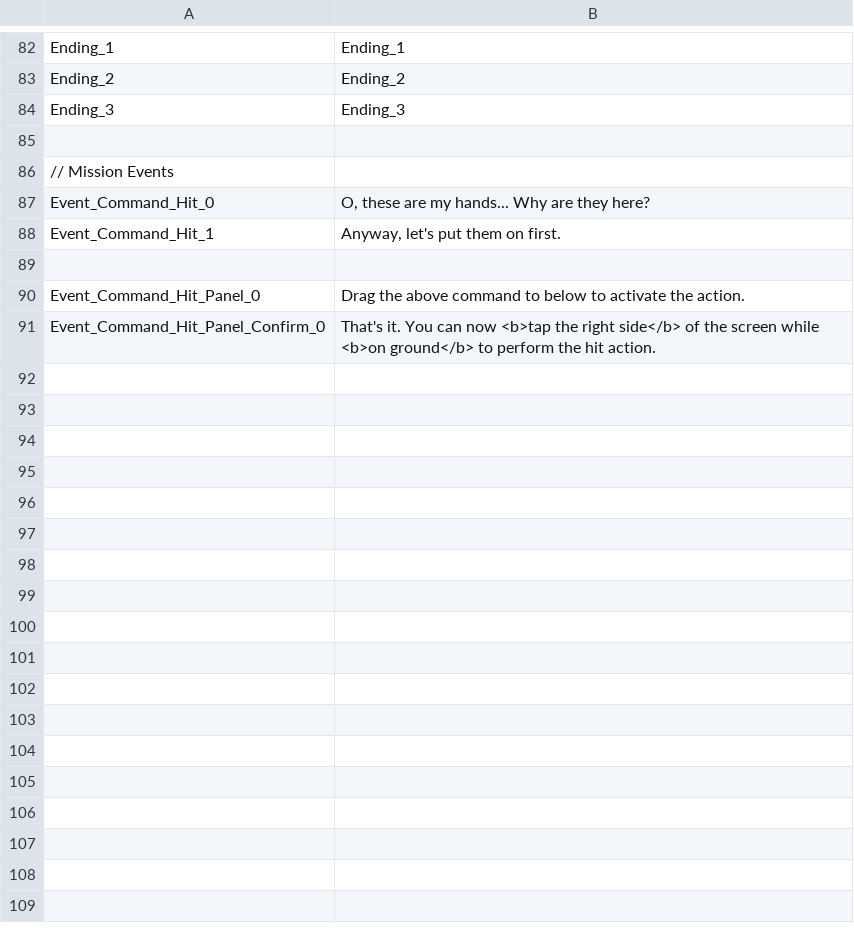
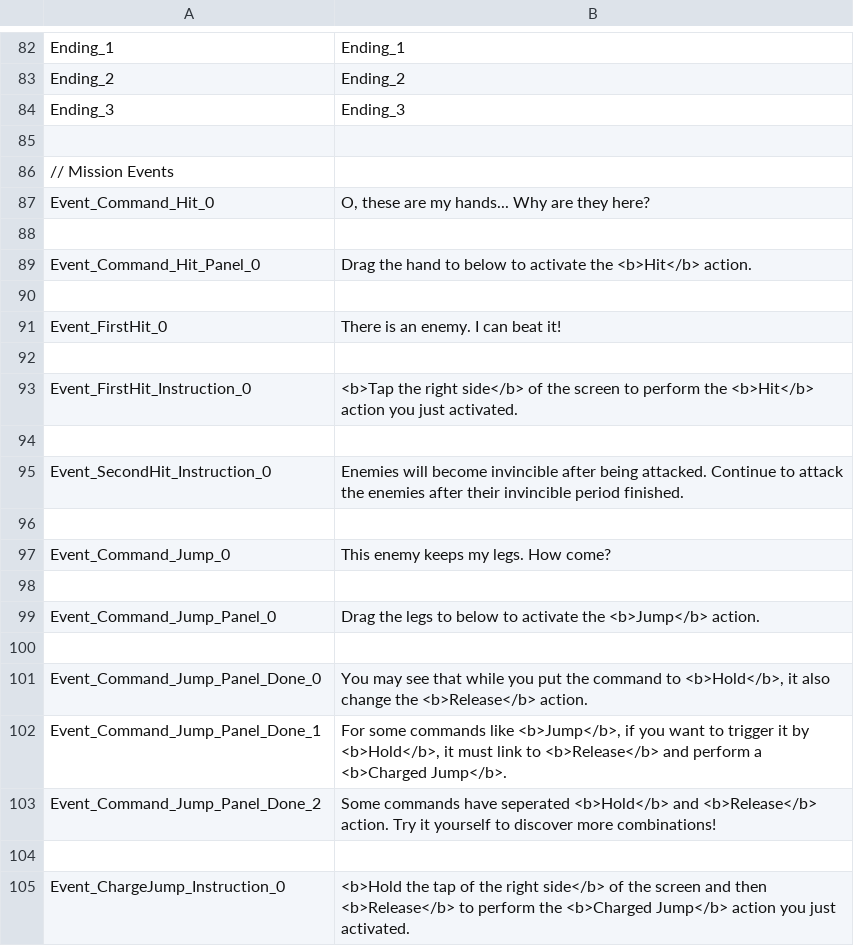
Before and after one commit to hihilkh/demo-game-unity-metroidvania, a TSV file: Metroidvania/Assets/StreamingAssets/Localization/en-us.tsv, drawn as a sheet; only a part is shown, gaps mark what is left out.

Commit message:
Implemented command input and time sub event. Added save load done event logic. Bugs fix

```diff
--- a/Metroidvania/Assets/StreamingAssets/Localization/en-us.tsv
+++ b/Metroidvania/Assets/StreamingAssets/Localization/en-us.tsv
@@ -87,5 +87,19 @@ Ending_3	Ending_3
 Event_Command_Hit_0	O, these are my hands... Why are they here?
-Event_Command_Hit_1	Anyway, let's put them on first.
 
-Event_Command_Hit_Panel_0	Drag the above command to below to activate the action.
-Event_Command_Hit_Panel_Confirm_0	That's it. You can now <b>tap the right side</b> of the screen while <b>on ground</b> to perform the hit action.
+Event_Command_Hit_Panel_0	Drag the hand to below to activate the <b>Hit</b> action.
+
+Event_FirstHit_0	There is an enemy. I can beat it!
+
+Event_FirstHit_Instruction_0	<b>Tap the right side</b> of the screen to perform the <b>Hit</b> action you just activated.
+
+Event_SecondHit_Instruction_0	Enemies will become invincible after being attacked. Continue to attack the enemies after their invincible period finished.
+
+Event_Command_Jump_0	This enemy keeps my legs. How come?
+
+Event_Command_Jump_Panel_0	Drag the legs to below to activate the <b>Jump</b> action.
+
+Event_Command_Jump_Panel_Done_0	You may see that while you put the command to <b>Hold</b>, it also change the <b>Release</b> action.
+Event_Command_Jump_Panel_Done_1	For some commands like <b>Jump</b>, if you want to trigger it by <b>Hold</b>, it must link to <b>Release</b> and perform a <b>Charged Jump</b>.
+Event_Command_Jump_Panel_Done_2	Some commands have seperated <b>Hold</b> and <b>Release</b> action. Try it yourself to discover more combinations!
+
+Event_ChargeJump_Instruction_0	<b>Hold the tap of the right side</b> of the screen and then <b>Release</b> to perform the <b>Charged Jump</b> action you just activated.
```
Also changed, not shown: 32 other files.
